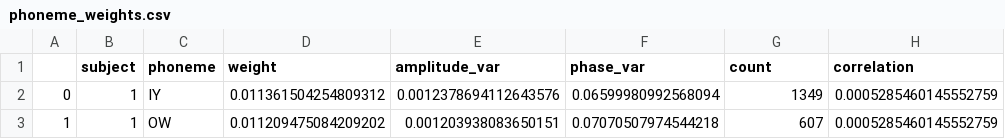
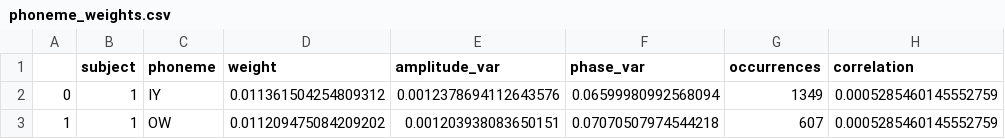
Before and after one commit to OleBialas/phoneme-variance, a CSV file: results/phoneme_weights.csv, drawn as a sheet; only a part is shown.

Commit message:
[DATALAD RUNCMD] python code/export_phoneme_table.py
=== Do not change lines below ===
{
 "chain": [
  "77a0095aef3b5eb4620d30bed1d5f271c3c48ed6"
 ],
 "cmd": "python code/export_phoneme_table.py",
 "dsid": "8b828116-eb3e-4fe2-85ec-cb1c5ca60916",
 "exit": 0,
 "extra_inputs": [],
 "inputs": [],
 "outputs": [
  "results/phoneme_weights.csv"
 ],
 "pwd": "."
}
^^^ Do not change lines above ^^^

```diff
--- a/results/phoneme_weights.csv
+++ b/results/phoneme_weights.csv
@@ -1,2 +1,2 @@
-,subject,phoneme,weight,amplitude_var,phase_var,count,correlation
+,subject,phoneme,weight,amplitude_var,phase_var,occurrences,correlation
 0,1,IY,0.011361504254809312,0.0012378694112643576,0.06599980992568094,1349,0.0005285460145552759
```
